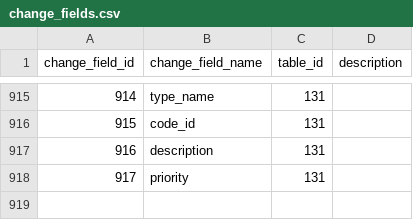
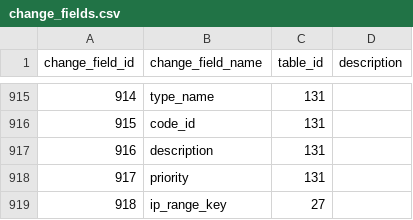
Before and after one commit to zukunft/zukunft.com, a CSV file: src/main/resources/db_code_links/change_fields.csv, drawn as a sheet; only a part is shown, gaps mark what is left out; the diff names each change by its address in the sheet, - before the commit and + after, or states it on an @@ line.

Commit message:
add ip_range_key column to ip_range table as part of fix #232

```diff
--- a/src/main/resources/db_code_links/change_fields.csv
+++ b/src/main/resources/db_code_links/change_fields.csv
+row 919: 918 | ip_range_key | 27
```
Also changed, not shown: 36 other files.
